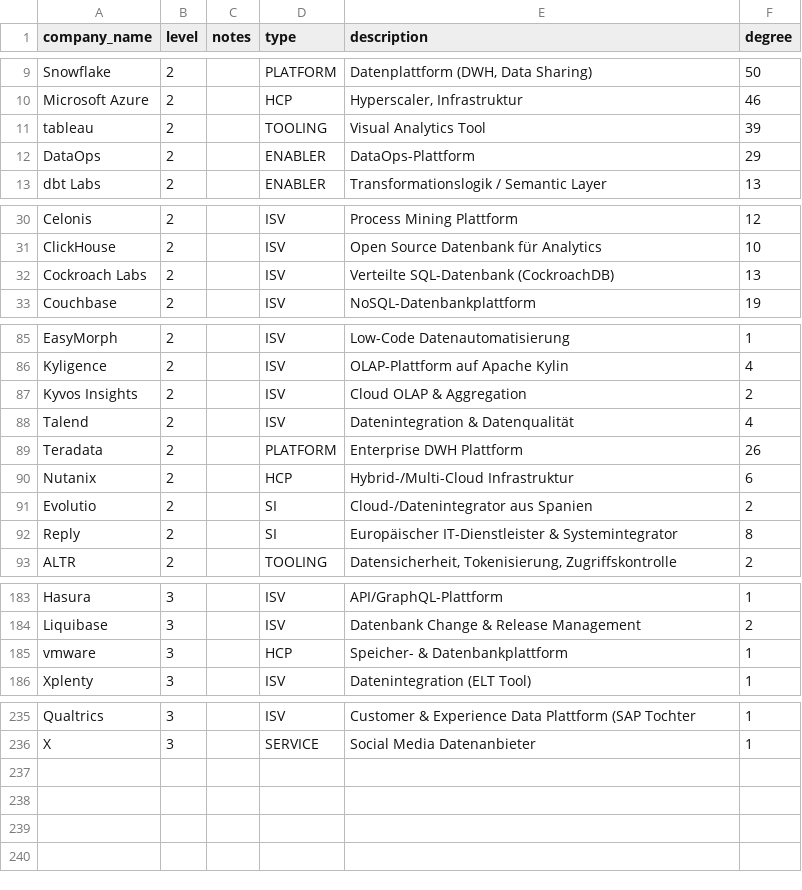
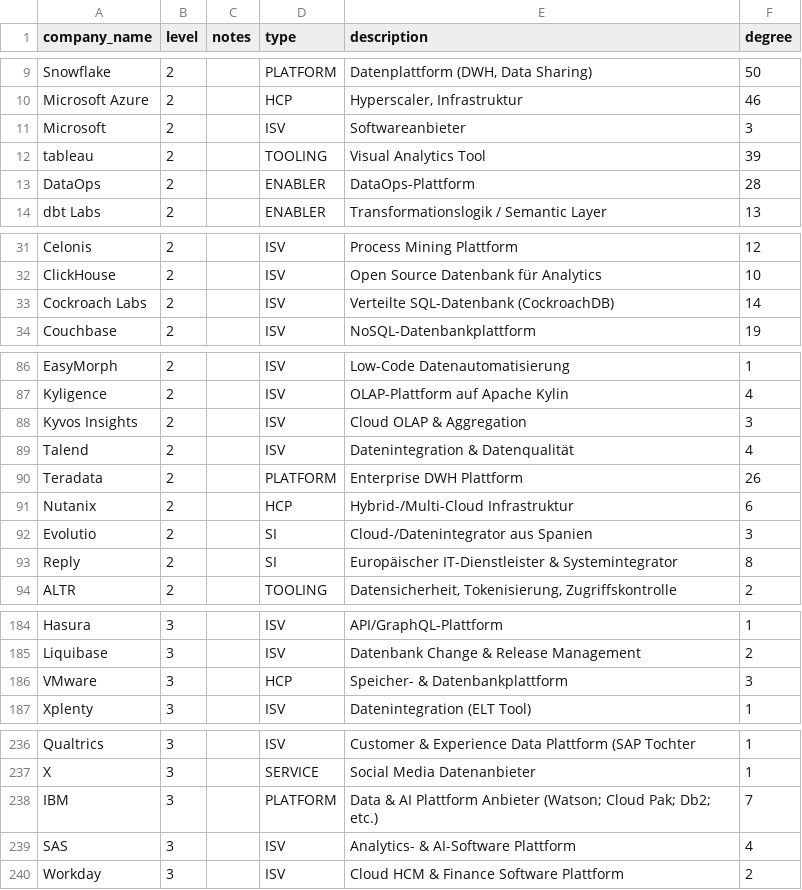
Before and after one commit to KGlitch/bachelors-thesis, a CSV file: data/nodes.csv, drawn as a sheet; only a part is shown, gaps mark what is left out; the diff covers the shown part only.

Commit message:
Update network analysis data and enhance exchange classifications
- Added new partnership types and notes in edges.csv for improved clarity on technology integrations.
- Expanded exchange_classification.csv with additional classifications for infrastructure integration and knowledge transfer.
- Updated nodes.csv to include new companies and corrected capitalization for consistency.
- Adjusted adjacency_matrix.csv and company_network.graphml to reflect recent changes in node relationships and naming conventions.
- Enhanced node_labels.txt to align with updated company names and entries.

```diff
--- a/data/nodes.csv
+++ b/data/nodes.csv
@@ -10,4 +10,5 @@ Snowflake,2,,PLATFORM,"Datenplattform (DWH, Data Sharing)",50
 Microsoft Azure,2,,HCP,"Hyperscaler, Infrastruktur",46
+Microsoft,2,,ISV,Softwareanbieter,3
 tableau,2,,TOOLING,Visual Analytics Tool,39
-DataOps,2,,ENABLER,DataOps-Plattform,29
+DataOps,2,,ENABLER,DataOps-Plattform,28
 dbt Labs,2,,ENABLER,Transformationslogik / Semantic Layer,13
@@ -31,3 +32,3 @@ Celonis,2,,ISV,Process Mining Plattform,12
 ClickHouse,2,,ISV,Open Source Datenbank für Analytics,10
-Cockroach Labs,2,,ISV,Verteilte SQL-Datenbank (CockroachDB),13
+Cockroach Labs,2,,ISV,Verteilte SQL-Datenbank (CockroachDB),14
 Couchbase,2,,ISV,NoSQL-Datenbankplattform,19
@@ -86,3 +87,3 @@ EasyMorph,2,,ISV,Low-Code Datenautomatisierung,1
 Kyligence,2,,ISV,OLAP-Plattform auf Apache Kylin,4
-Kyvos Insights,2,,ISV,Cloud OLAP & Aggregation,2
+Kyvos Insights,2,,ISV,Cloud OLAP & Aggregation,3
 Talend,2,,ISV,Datenintegration & Datenqualität,4
@@ -90,3 +91,3 @@ Teradata,2,,PLATFORM,Enterprise DWH Plattform,26
 Nutanix,2,,HCP,Hybrid-/Multi-Cloud Infrastruktur,6
-Evolutio,2,,SI,Cloud-/Datenintegrator aus Spanien,2
+Evolutio,2,,SI,Cloud-/Datenintegrator aus Spanien,3
 Reply,2,,SI,Europäischer IT-Dienstleister & Systemintegrator,8
@@ -184,3 +185,3 @@ Hasura,3,,ISV,API/GraphQL-Plattform,1
 Liquibase,3,,ISV,Datenbank Change & Release Management,2
-vmware,3,,HCP,Speicher- & Datenbankplattform,1
+VMware,3,,HCP,Speicher- & Datenbankplattform,3
 Xplenty,3,,ISV,Datenintegration (ELT Tool),1
@@ -236 +237,4 @@ Qualtrics,3,,ISV,Customer & Experience Data Plattform (SAP Tochter,1
 X,3,,SERVICE,Social Media Datenanbieter,1
+IBM,3,,PLATFORM,Data & AI Plattform Anbieter (Watson; Cloud Pak; Db2; etc.),7
+SAS,3,,ISV,Analytics- & AI-Software Plattform,4
+Workday,3,,ISV,Cloud HCM & Finance Software Plattform,2
```
Also changed, not shown: 4 edited cells elsewhere in this file, data/exchange_classification.csv, 6 other files.
